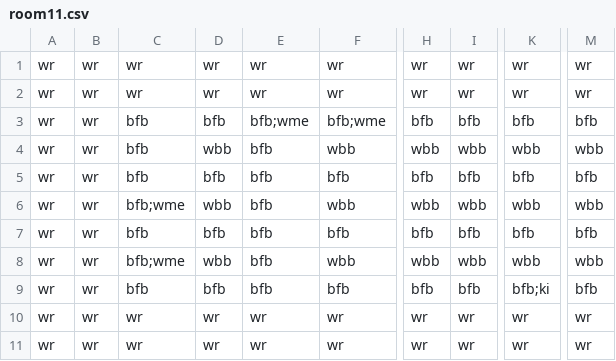
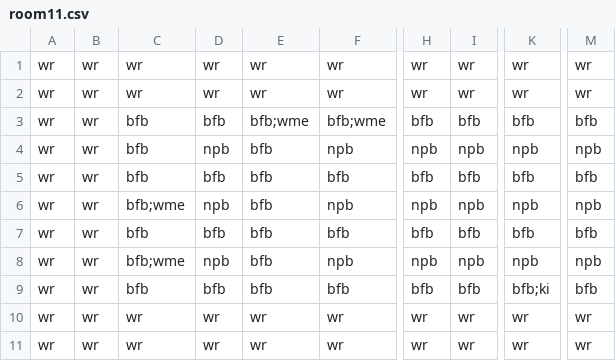
Before and after one commit to Gorfeywog/ZeldaDungeon, a CSV file: RoomData/room11.csv, drawn as a sheet; only a part is shown, gaps mark what is left out; the diff names each change by its address in the sheet, - before the commit and + after, or states it on an @@ line.

Commit message:
Update room11.csv
Changed wbb to npb

```diff
--- a/RoomData/room11.csv
+++ b/RoomData/room11.csv
-D4: wbb
+D4: npb
-F4: wbb
+F4: npb
-H4: wbb
+H4: npb
-I4: wbb
+I4: npb
-K4: wbb
+K4: npb
-M4: wbb
+M4: npb
-D6: wbb
+D6: npb
-F6: wbb
+F6: npb
-H6: wbb
+H6: npb
-I6: wbb
+I6: npb
-K6: wbb
+K6: npb
-M6: wbb
+M6: npb
-D8: wbb
+D8: npb
-F8: wbb
+F8: npb
-H8: wbb
+H8: npb
-I8: wbb
+I8: npb
-K8: wbb
+K8: npb
-M8: wbb
+M8: npb
```
